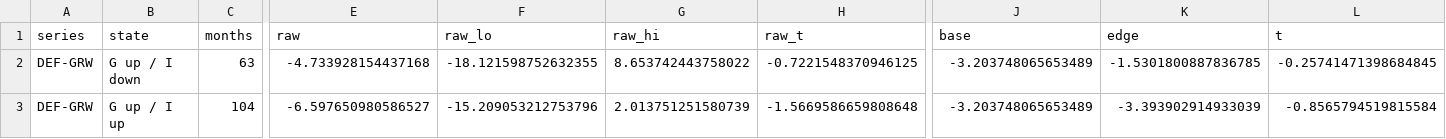
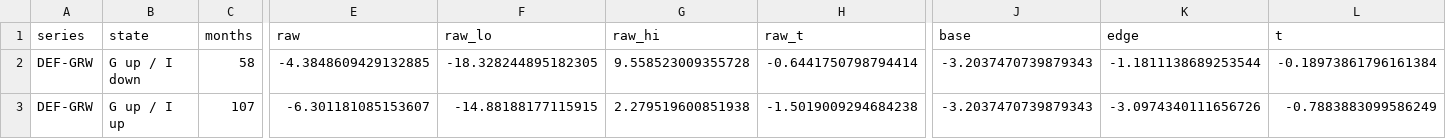
Before and after one commit to el0617/SIG_FALL_26, a CSV file: outputs/direction_stats_long.csv, drawn as a sheet; only a part is shown, gaps mark what is left out; the diff covers the shown part only; the diff names each change by its address in the sheet, - before the commit and + after, or states it on an @@ line.

```diff
--- a/outputs/direction_stats_long.csv
+++ b/outputs/direction_stats_long.csv
-C2 (months): 63
+C2 (months): 58
-E2 (raw): -4.733928154437168
+E2 (raw): -4.3848609429132885
-F2 (raw_lo): -18.121598752632355
+F2 (raw_lo): -18.328244895182305
-G2 (raw_hi): 8.653742443758022
+G2 (raw_hi): 9.558523009355728
-H2 (raw_t): -0.7221548370946125
+H2 (raw_t): -0.6441750798794414
-J2:J3 (base): -3.203748065653489
+J2:J3 (base): -3.2037470739879343
-K2 (edge): -1.5301800887836785
+K2 (edge): -1.1811138689253544
-L2 (t): -0.25741471398684845
+L2 (t): -0.18973861796161384
-C3 (months): 104
+C3 (months): 107
-E3 (raw): -6.597650980586527
+E3 (raw): -6.301181085153607
-F3 (raw_lo): -15.209053212753796
+F3 (raw_lo): -14.88188177115915
-G3 (raw_hi): 2.013751251580739
+G3 (raw_hi): 2.279519600851938
-H3 (raw_t): -1.5669586659808648
+H3 (raw_t): -1.5019009294684238
-K3 (edge): -3.393902914933039
+K3 (edge): -3.0974340111656726
-L3 (t): -0.8565794519815584
+L3 (t): -0.7883883099586249
```
Also changed, not shown: 50 edited cells elsewhere in this file, outputs/markov_prob_weak_growth.csv, outputs/policy_fed_stance.csv, 15 other files.
